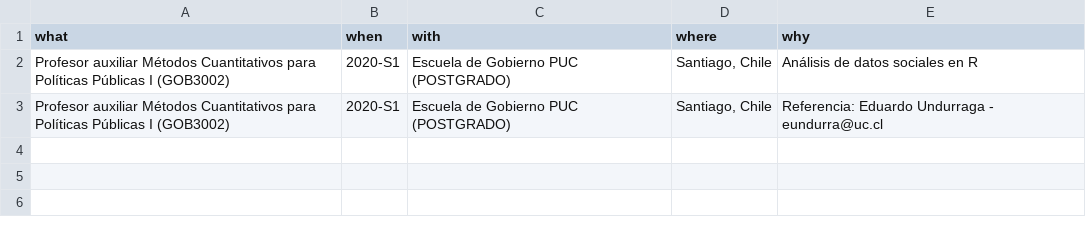
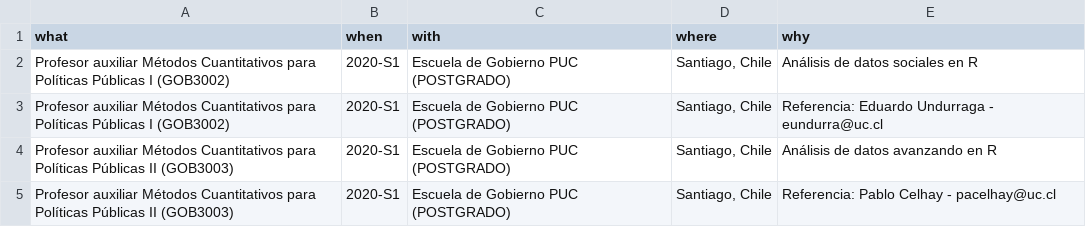
Before and after one commit to JDConejeros/CV, a CSV file: data/teaching1.csv, drawn as a sheet.

```diff
--- a/data/teaching1.csv
+++ b/data/teaching1.csv
@@ -3 +3,3 @@ Profesor auxiliar  Métodos Cuantitativos para Políticas Públicas I (GOB3002);
 Profesor auxiliar  Métodos Cuantitativos para Políticas Públicas I (GOB3002);2020-S1;Escuela de Gobierno PUC  (POSTGRADO);Santiago, Chile;Referencia: Eduardo Undurraga - eundurra@uc.cl
+Profesor auxiliar  Métodos Cuantitativos para Políticas Públicas II (GOB3003);2020-S1;Escuela de Gobierno PUC  (POSTGRADO);Santiago, Chile;Análisis de datos avanzando en R
+Profesor auxiliar  Métodos Cuantitativos para Políticas Públicas II (GOB3003);2020-S1;Escuela de Gobierno PUC  (POSTGRADO);Santiago, Chile;Referencia: Pablo Celhay - pacelhay@uc.cl
```
Also changed, not shown: data/education.csv, data/jobs2.csv, 6 other files.
